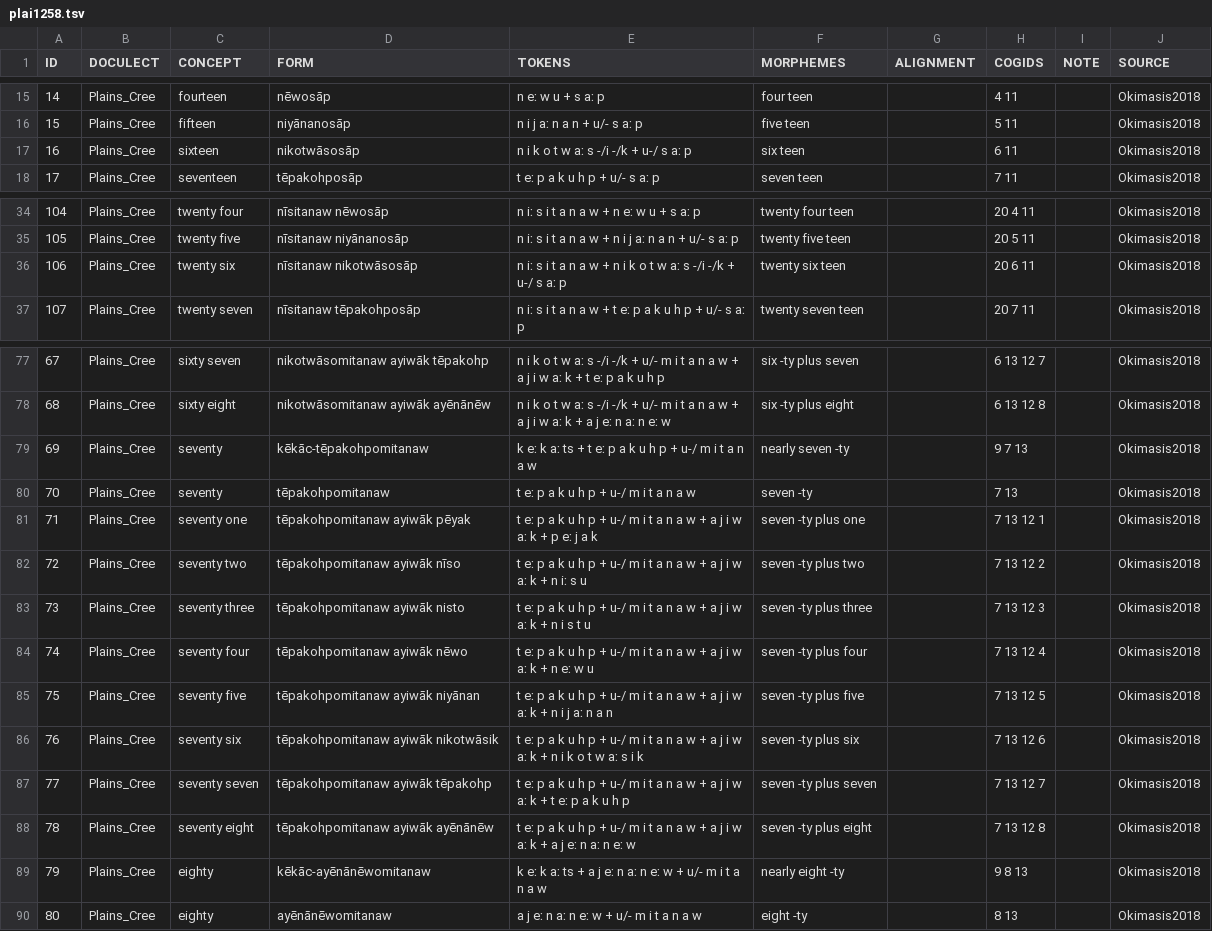
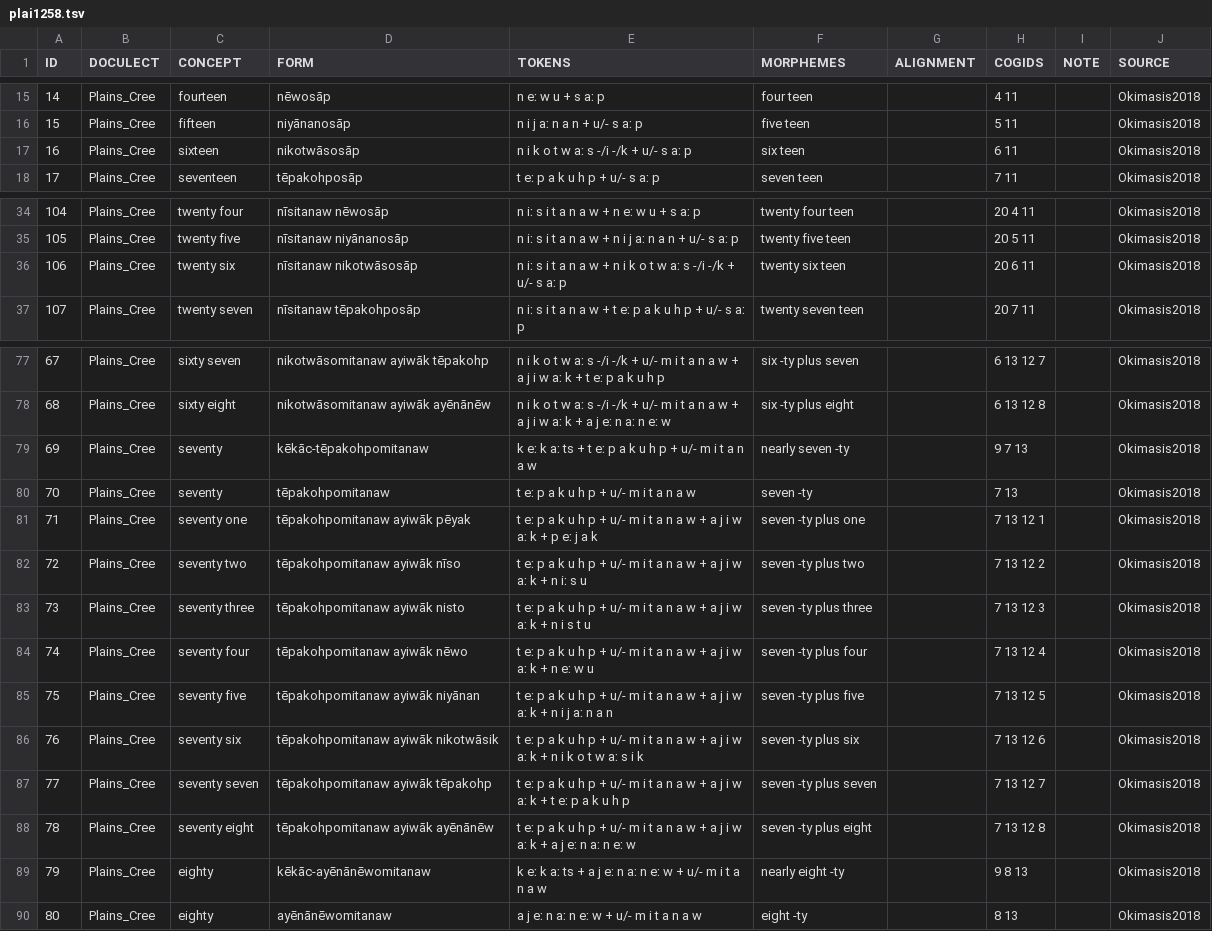
Before and after one commit to numeralbank/cosinus, a TSV file: raw/done/plai1258.tsv, drawn as a sheet; only a part is shown, gaps mark what is left out.

Commit message:
fix plains cree

```diff
--- a/raw/done/plai1258.tsv
+++ b/raw/done/plai1258.tsv
@@ -16,3 +16,3 @@ ID	DOCULECT	CONCEPT	FORM	TOKENS	MORPHEMES	ALIGNMENT	COGIDS	NOTE	SOURCE
 15	Plains_Cree	fifteen	niyānanosāp	n i j aː n a n + u/- s aː p	five teen		5 11		Okimasis2018
-16	Plains_Cree	sixteen	nikotwāsosāp	n i k o t w aː s -/i -/k + u-/ s aː p	six teen		6 11		Okimasis2018
+16	Plains_Cree	sixteen	nikotwāsosāp	n i k o t w aː s -/i -/k + u/- s aː p	six teen		6 11		Okimasis2018
 17	Plains_Cree	seventeen	tēpakohposāp	t eː p a k u h p + u/- s aː p	seven teen		7 11		Okimasis2018
@@ -35,3 +35,3 @@ ID	DOCULECT	CONCEPT	FORM	TOKENS	MORPHEMES	ALIGNMENT	COGIDS	NOTE	SOURCE
 105	Plains_Cree	twenty five	nīsitanaw niyānanosāp	n iː s i t a n a w + n i j aː n a n + u/- s aː p	twenty five teen		20 5 11		Okimasis2018
-106	Plains_Cree	twenty six	nīsitanaw nikotwāsosāp	n iː s i t a n a w + n i k o t w aː s -/i -/k + u-/ s aː p	twenty six teen		20 6 11		Okimasis2018
+106	Plains_Cree	twenty six	nīsitanaw nikotwāsosāp	n iː s i t a n a w + n i k o t w aː s -/i -/k + u/- s aː p	twenty six teen		20 6 11		Okimasis2018
 107	Plains_Cree	twenty seven	nīsitanaw tēpakohposāp	n iː s i t a n a w + t eː p a k u h p + u/- s aː p	twenty seven teen		20 7 11		Okimasis2018
@@ -78,12 +78,12 @@ ID	DOCULECT	CONCEPT	FORM	TOKENS	MORPHEMES	ALIGNMENT	COGIDS	NOTE	SOURCE
 68	Plains_Cree	sixty eight	nikotwāsomitanaw ayiwāk ayēnānēw	n i k o t w aː s -/i -/k + u/- m i t a n a w + a j i w aː k + a j eː n aː n eː w	six -ty plus eight		6 13 12 8		Okimasis2018
-69	Plains_Cree	seventy	kēkāc-tēpakohpomitanaw	k eː k aː ts + t eː p a k u h p + u-/ m i t a n a w	nearly seven -ty		9 7 13		Okimasis2018
-70	Plains_Cree	seventy	tēpakohpomitanaw	t eː p a k u h p + u-/ m i t a n a w	seven -ty		7 13		Okimasis2018
-71	Plains_Cree	seventy one	tēpakohpomitanaw ayiwāk pēyak	t eː p a k u h p + u-/ m i t a n a w + a j i w aː k + p eː j a k	seven -ty plus one		7 13 12 1		Okimasis2018
-72	Plains_Cree	seventy two	tēpakohpomitanaw ayiwāk nīso	t eː p a k u h p + u-/ m i t a n a w + a j i w aː k + n iː s u	seven -ty plus two		7 13 12 2		Okimasis2018
-73	Plains_Cree	seventy three	tēpakohpomitanaw ayiwāk nisto	t eː p a k u h p + u-/ m i t a n a w + a j i w aː k + n i s t u	seven -ty plus three		7 13 12 3		Okimasis2018
-74	Plains_Cree	seventy four	tēpakohpomitanaw ayiwāk nēwo	t eː p a k u h p + u-/ m i t a n a w + a j i w aː k + n eː w u	seven -ty plus four		7 13 12 4		Okimasis2018
-75	Plains_Cree	seventy five	tēpakohpomitanaw ayiwāk niyānan	t eː p a k u h p + u-/ m i t a n a w + a j i w aː k + n i j aː n a n	seven -ty plus five		7 13 12 5		Okimasis2018
-76	Plains_Cree	seventy six	tēpakohpomitanaw ayiwāk nikotwāsik	t eː p a k u h p + u-/ m i t a n a w + a j i w aː k + n i k o t w aː s i k	seven -ty plus six		7 13 12 6		Okimasis2018
-77	Plains_Cree	seventy seven	tēpakohpomitanaw ayiwāk tēpakohp	t eː p a k u h p + u-/ m i t a n a w + a j i w aː k + t eː p a k u h p	seven -ty plus seven		7 13 12 7		Okimasis2018
-78	Plains_Cree	seventy eight	tēpakohpomitanaw ayiwāk ayēnānēw	t eː p a k u h p + u-/ m i t a n a w + a j i w aː k + a j eː n aː n eː w	seven -ty plus eight		7 13 12 8		Okimasis2018
+69	Plains_Cree	seventy	kēkāc-tēpakohpomitanaw	k eː k aː ts + t eː p a k u h p + u/- m i t a n a w	nearly seven -ty		9 7 13		Okimasis2018
+70	Plains_Cree	seventy	tēpakohpomitanaw	t eː p a k u h p + u/- m i t a n a w	seven -ty		7 13		Okimasis2018
+71	Plains_Cree	seventy one	tēpakohpomitanaw ayiwāk pēyak	t eː p a k u h p + u/- m i t a n a w + a j i w aː k + p eː j a k	seven -ty plus one		7 13 12 1		Okimasis2018
+72	Plains_Cree	seventy two	tēpakohpomitanaw ayiwāk nīso	t eː p a k u h p + u/- m i t a n a w + a j i w aː k + n iː s u	seven -ty plus two		7 13 12 2		Okimasis2018
+73	Plains_Cree	seventy three	tēpakohpomitanaw ayiwāk nisto	t eː p a k u h p + u/- m i t a n a w + a j i w aː k + n i s t u	seven -ty plus three		7 13 12 3		Okimasis2018
+74	Plains_Cree	seventy four	tēpakohpomitanaw ayiwāk nēwo	t eː p a k u h p + u/- m i t a n a w + a j i w aː k + n eː w u	seven -ty plus four		7 13 12 4		Okimasis2018
+75	Plains_Cree	seventy five	tēpakohpomitanaw ayiwāk niyānan	t eː p a k u h p + u/- m i t a n a w + a j i w aː k + n i j aː n a n	seven -ty plus five		7 13 12 5		Okimasis2018
+76	Plains_Cree	seventy six	tēpakohpomitanaw ayiwāk nikotwāsik	t eː p a k u h p + u/- m i t a n a w + a j i w aː k + n i k o t w aː s i k	seven -ty plus six		7 13 12 6		Okimasis2018
+77	Plains_Cree	seventy seven	tēpakohpomitanaw ayiwāk tēpakohp	t eː p a k u h p + u/- m i t a n a w + a j i w aː k + t eː p a k u h p	seven -ty plus seven		7 13 12 7		Okimasis2018
+78	Plains_Cree	seventy eight	tēpakohpomitanaw ayiwāk ayēnānēw	t eː p a k u h p + u/- m i t a n a w + a j i w aː k + a j eː n aː n eː w	seven -ty plus eight		7 13 12 8		Okimasis2018
 79	Plains_Cree	eighty	kēkāc-ayēnānēwomitanaw	k eː k aː ts + a j eː n aː n eː w + u/- m i t a n a w	nearly eight -ty		9 8 13		Okimasis2018
```
